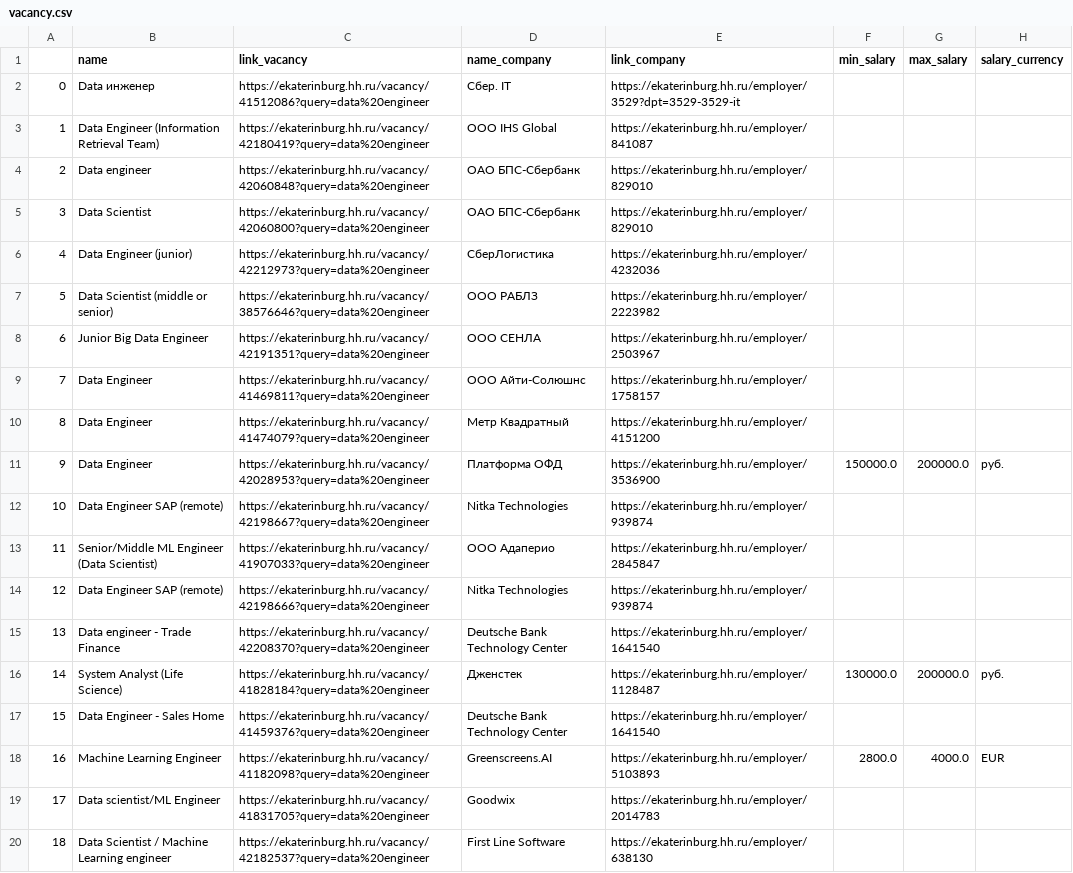
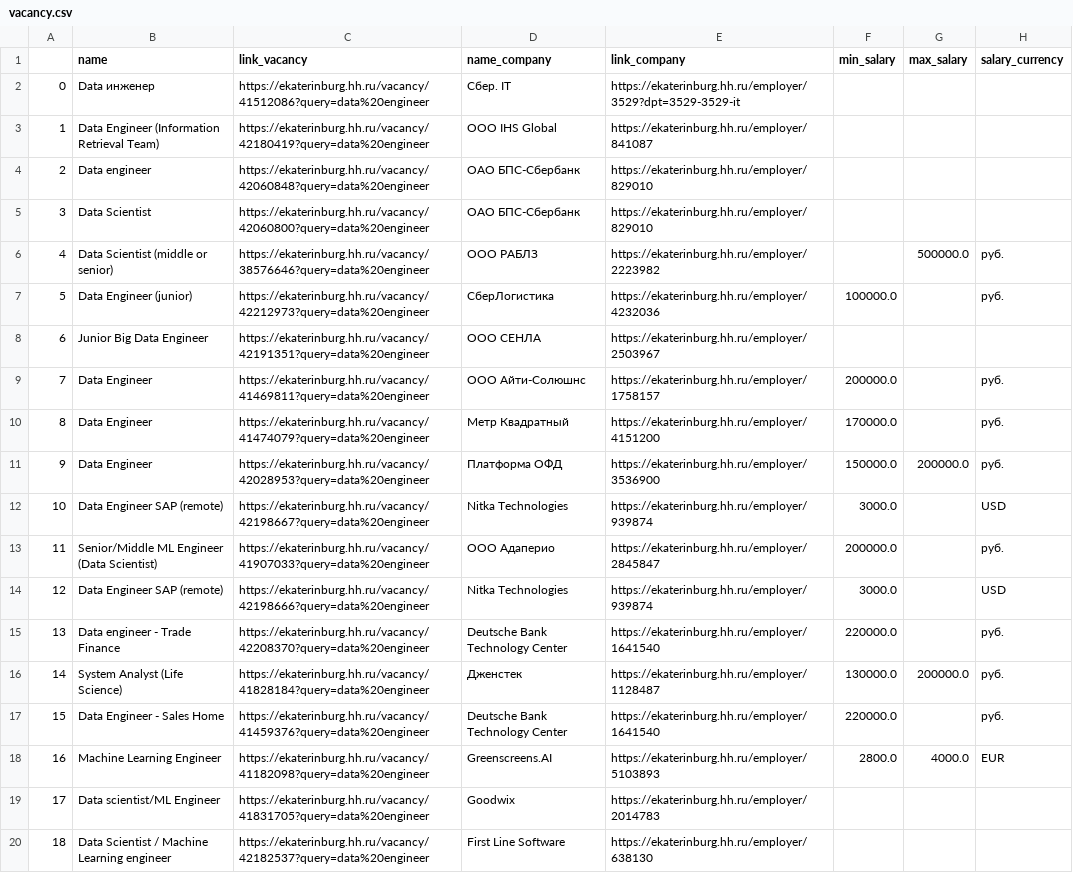
Before and after one commit to bengori/scraping, a CSV file: homework/les2/vacancy.csv, drawn as a sheet; only a part is shown; removed rows and columns are numbered as before the commit, all else as after; the diff covers the shown part only; the diff names each change by its address in the sheet, - before the commit and + after, or states it on an @@ line.

Commit message:
hw 2 наконец разобралась с pandas и сохранила один из результатов поиска вакансий data engineer c двух сайтов в один файл csv (с сайта hh.ru включила результаты запроса с 2 страниц, но в коде предусмотрено, что можно выбрать все

```diff
--- a/homework/les2/vacancy.csv
+++ b/homework/les2/vacancy.csv
-row 6: 4 | Data Engineer (junior) | https://ekaterinburg.hh.ru/vacancy/42212973?query=data%20engineer | СберЛогистика | https://ekaterinburg.hh.ru/employer/4232036
@@ column A renumbered between rows 6 and 99 @@
-G6 (maх_salary): (empty)
+G6 (maх_salary): 500000.0
-H6 (salary_currency): (empty)
+H6 (salary_currency): руб.
+row 7: 5 | Data Engineer (junior) | https://ekaterinburg.hh.ru/vacancy/42212973?query=data%20engineer | СберЛогистика | https://ekaterinburg.hh.ru/employer/4232036 | 100000.0 |  | руб.
-F9 (min_salary): (empty)
+F9 (min_salary): 200000.0
-H9:H10 (salary_currency): (empty)
+H9:H10 (salary_currency): руб.
-F10 (min_salary): (empty)
+F10 (min_salary): 170000.0
-F12 (min_salary): (empty)
+F12 (min_salary): 3000.0
-H12 (salary_currency): (empty)
+H12 (salary_currency): USD
-F13 (min_salary): (empty)
+F13 (min_salary): 200000.0
-H13 (salary_currency): (empty)
+H13 (salary_currency): руб.
-F14 (min_salary): (empty)
+F14 (min_salary): 3000.0
-H14 (salary_currency): (empty)
+H14 (salary_currency): USD
-F15 (min_salary): (empty)
+F15 (min_salary): 220000.0
-H15 (salary_currency): (empty)
+H15 (salary_currency): руб.
-F17 (min_salary): (empty)
+F17 (min_salary): 220000.0
-H17 (salary_currency): (empty)
+H17 (salary_currency): руб.
```
Also changed, not shown: 1 added row, 1 removed row, 15 moved rows and 18 edited cells elsewhere in this file, 1 other file.
